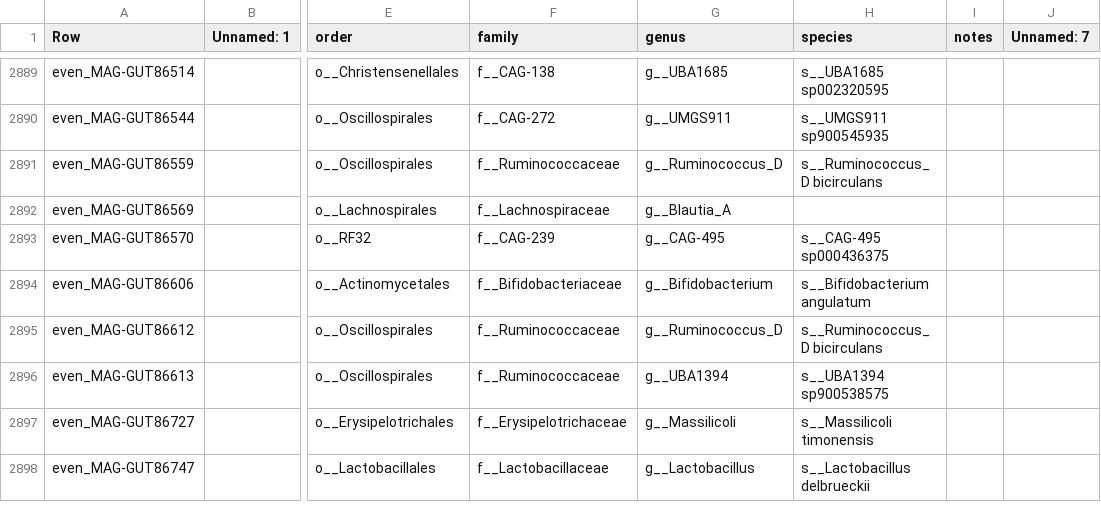
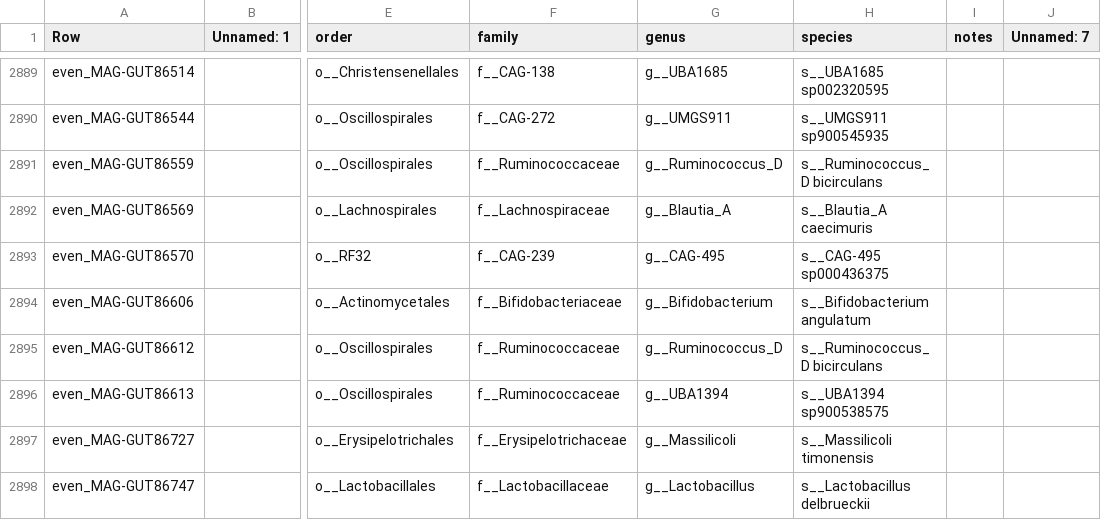
Before and after one commit to wxli0/MT-MAG, a CSV file: outputs-HGR-r202/HGR-prediction-full-path.csv, drawn as a sheet; only a part is shown, gaps mark what is left out; the diff names each change by its address in the sheet, - before the commit and + after, or states it on an @@ line.

Commit message:
updated outputs

```diff
--- a/outputs-HGR-r202/HGR-prediction-full-path.csv
+++ b/outputs-HGR-r202/HGR-prediction-full-path.csv
-H2892 (species): (empty)
+H2892 (species): s__Blautia_A caecimuris
```
Also changed, not shown: 1 other file.
